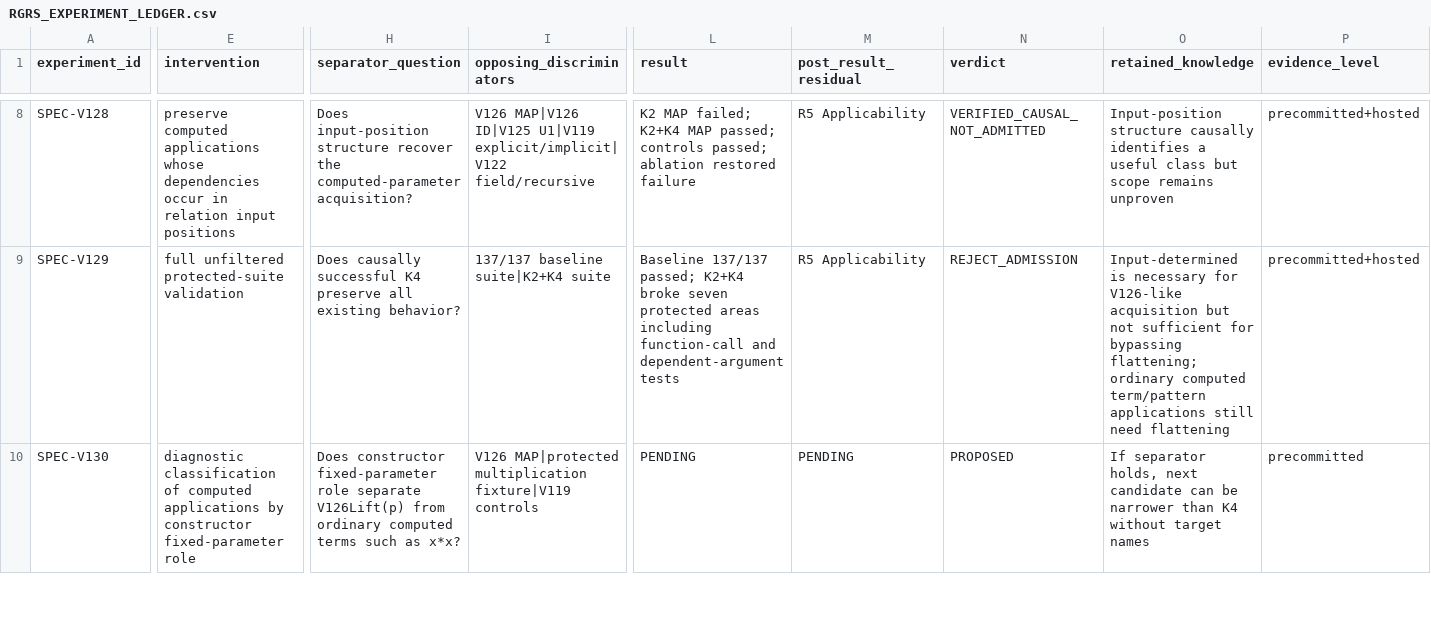
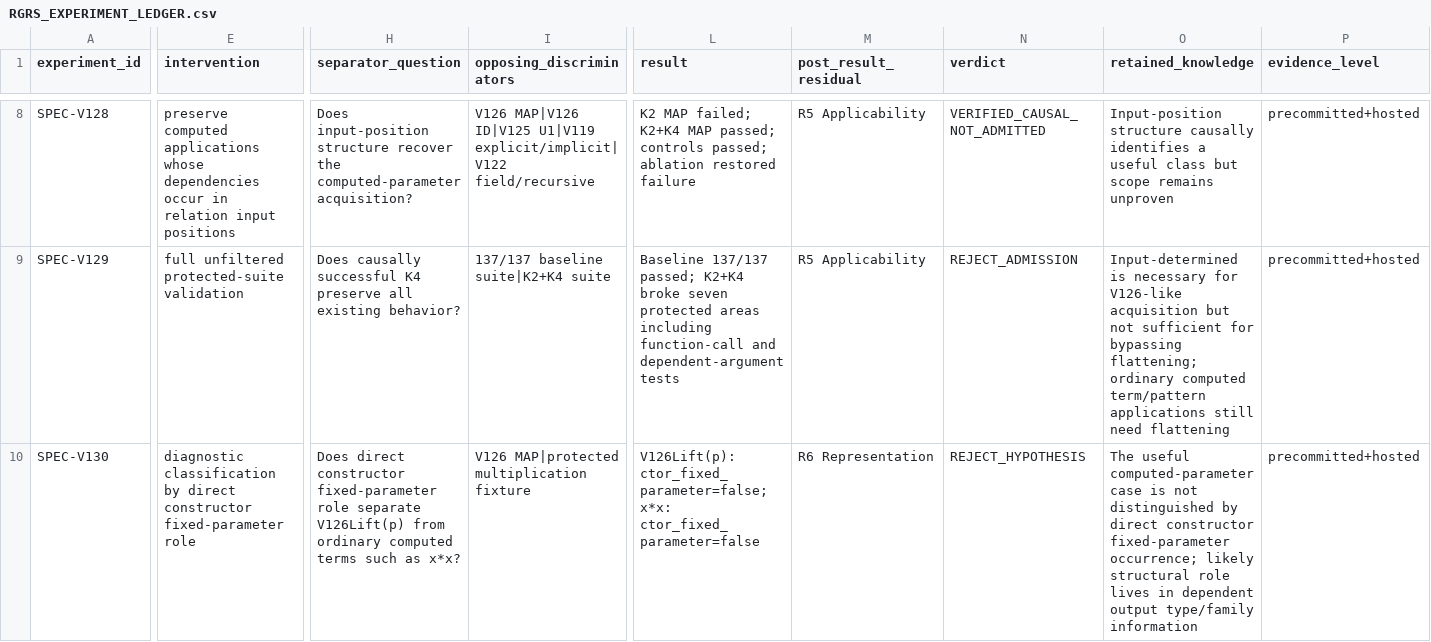
Before and after one commit to heathsanchez/triskelion, a CSV file: ledgers/RGRS_EXPERIMENT_LEDGER.csv, drawn as a sheet; only a part is shown, gaps mark what is left out; the diff covers the shown part only; the diff names each change by its address in the sheet, - before the commit and + after, or states it on an @@ line.

Commit message:
Update RGRS ledger with V130 result and V131 discriminator

```diff
--- a/ledgers/RGRS_EXPERIMENT_LEDGER.csv
+++ b/ledgers/RGRS_EXPERIMENT_LEDGER.csv
-E10 (intervention): diagnostic classification of computed applications by constructor fixed-parameter…
+E10 (intervention): diagnostic classification by direct constructor fixed-parameter…
-H10 (separator_question): Does constructor fixed-parameter…
+H10 (separator_question): Does direct constructor fixed-parameter…
-I10 (opposing_discriminators): …MAP|protected multiplication fixture|V119 controls
+I10 (opposing_discriminators): …MAP|protected multiplication fixture
-L10 (result): PENDING
+L10 (result): V126Lift(p): ctor_fixed_parameter=false; x*x: ctor_fixed_parameter=false
-M10 (post_result_residual): PENDING
+M10 (post_result_residual): R6 Representation
-N10 (verdict): PROPOSED
+N10 (verdict): REJECT_HYPOTHESIS
-O10 (retained_knowledge): If separator holds, next candidate can be narrower than K4 without target names
+O10 (retained_knowledge): The useful computed-parameter case is not distinguished by direct constructor fixed-parameter occurrence; likely structural role lives in dependent output type/family information
-P10 (evidence_level): precommitted
+P10 (evidence_level): precommitted+hosted
```
Also changed, not shown: 1 added row and 1 edited cell elsewhere in this file.
